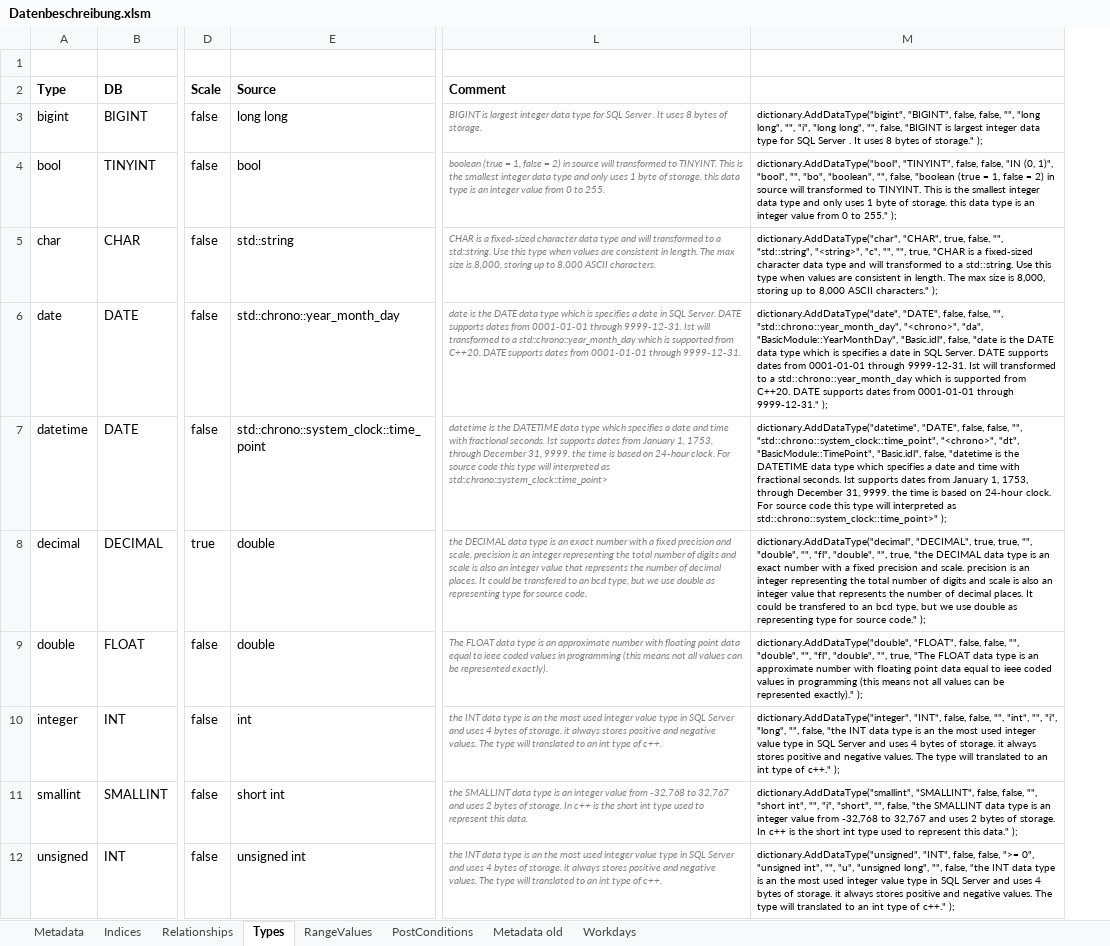
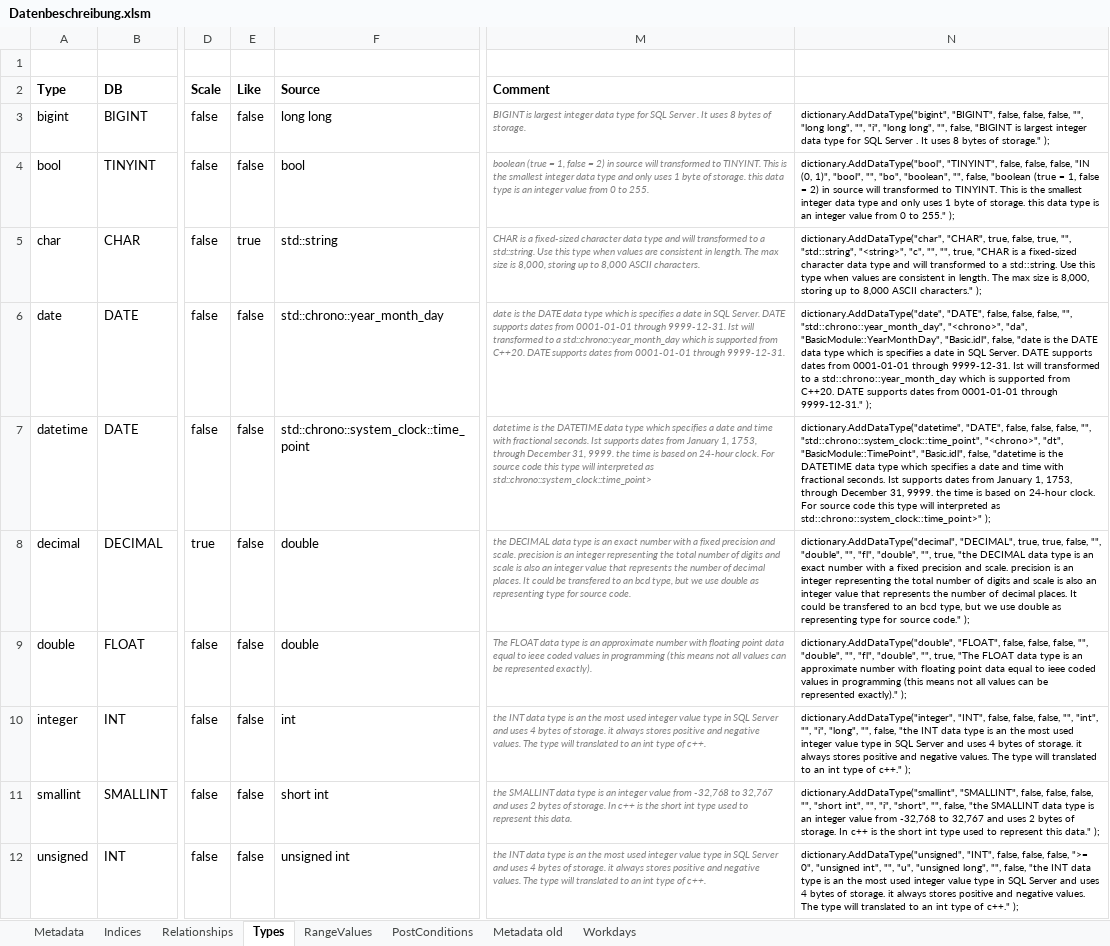
Before and after one commit to adeccscholar/adecc-DataDictionary, an Excel workbook: Docs/Datenbeschreibung.xlsm, sheet Types, drawn as a sheet; only a part is shown, gaps mark what is left out; values as stored, in another font and other column widths than the file's, no borders; removed rows and columns are numbered as before the commit, all else as after; the diff names each change by its address in the sheet, - before the commit and + after, or states it on an @@ line.

```diff
--- a/Docs/Datenbeschreibung.xlsm (sheet Types)
+++ b/Docs/Datenbeschreibung.xlsm (sheet Types)
+column E (Like), rows 3-12: false | false | true | false | false | false | false | false | false | false
-column M, rows 3-12: dictionary.AddDataType("bigint", "BIGINT", false, false, "", "long long", "", "i", "long long", "", false, "BIGINT is largest integer data type for SQL Server . It uses 8 bytes of storage." ); | dictionary.AddDataType("bool", "TINYINT", false, false, "IN (0, 1)", "bool", "", "bo", "boolean", "", false, "boolean (true = 1, false = 2) in source will transformed to TINYINT. This is the smallest integer data type and only uses 1 byte of storage. this data type is an integer value from 0 to 255." ); | dictionary.AddDataType("char", "CHAR", true, false, "", "std::string", "<string>", "c", "", "", true, "CHAR is a fixed-sized character data type and will transformed to a std::string. Use this type when values are consistent in length. The max size is 8,000, storing up to 8,000 ASCII characters." ); | dictionary.AddDataType("date", "DATE", false, false, "", "std::chrono::year_month_day", "<chrono>", "da", "BasicModule::YearMonthDay", "Basic.idl", false, "date is the DATE data type which is specifies a date in SQL Server. DATE supports dates from 0001-01-01 through 9999-12-31. Ist will transformed to a std::chrono::year_month_day which is supported from C++20. DATE supports dates from 0001-01-01 through 9999-12-31." ); | dictionary.AddDataType("datetime", "DATE", false, false, "", "std::chrono::system_clock::time_point", "<chrono>", "dt", "BasicModule::TimePoint", "Basic.idl", false, "datetime is the DATETIME data type which specifies a date and time with fractional seconds. Ist supports dates from January 1, 1753, through December 31, 9999. the time is based on 24-hour clock. For source code this type will interpreted as std::chrono::system_clock::time_point>" ); | dictionary.AddDataType("decimal", "DECIMAL", true, true, "", "double", "", "fl", "double", "", true, "the DECIMAL data type is an exact number with a fixed precision and scale. precision is an integer representing the total number of digits and scale is also an integer value that represents the number of decimal places. It could be transfered to an bcd type, but we use double as representing type for source code." ); | dictionary.AddDataType("double", "FLOAT", false, false, "", "double", "", "fl", "double", "", true, "The FLOAT data type is an approximate number with floating point data equal to ieee coded values in programming (this means not all values can be represented exactly)." ); | dictionary.AddDataType("integer", "INT", false, false, "", "int", "", "i", "long", "", false, "the INT data type is an the most used integer value type in SQL Server and uses 4 bytes of storage. it always stores positive and negative values. The type will translated to an int type of c++." ); | dictionary.AddDataType("smallint", "SMALLINT", false, false, "", "short int", "", "i", "short", "", false, "the SMALLINT data type is an integer value from -32,768 to 32,767 and uses 2 bytes of storage. In c++ is the short int type used to represent this data." ); | dictionary.AddDataType("unsigned", "INT", false, false, ">= 0", "unsigned int", "", "u", "unsigned long", "", false, "the INT data type is an the most used integer value type in SQL Server and uses 4 bytes of storage. it always stores positive and negative values. The type will translated to an int type of c++." );
+column N, rows 3-12: dictionary.AddDataType("bigint", "BIGINT", false, false, false, "", "long long", "", "i", "long long", "", false, "BIGINT is largest integer data type for SQL Server . It uses 8 bytes of storage." ); | dictionary.AddDataType("bool", "TINYINT", false, false, false, "IN (0, 1)", "bool", "", "bo", "boolean", "", false, "boolean (true = 1, false = 2) in source will transformed to TINYINT. This is the smallest integer data type and only uses 1 byte of storage. this data type is an integer value from 0 to 255." ); | dictionary.AddDataType("char", "CHAR", true, false, true, "", "std::string", "<string>", "c", "", "", true, "CHAR is a fixed-sized character data type and will transformed to a std::string. Use this type when values are consistent in length. The max size is 8,000, storing up to 8,000 ASCII characters." ); | dictionary.AddDataType("date", "DATE", false, false, false, "", "std::chrono::year_month_day", "<chrono>", "da", "BasicModule::YearMonthDay", "Basic.idl", false, "date is the DATE data type which is specifies a date in SQL Server. DATE supports dates from 0001-01-01 through 9999-12-31. Ist will transformed to a std::chrono::year_month_day which is supported from C++20. DATE supports dates from 0001-01-01 through 9999-12-31." ); | dictionary.AddDataType("datetime", "DATE", false, false, false, "", "std::chrono::system_clock::time_point", "<chrono>", "dt", "BasicModule::TimePoint", "Basic.idl", false, "datetime is the DATETIME data type which specifies a date and time with fractional seconds. Ist supports dates from January 1, 1753, through December 31, 9999. the time is based on 24-hour clock. For source code this type will interpreted as std::chrono::system_clock::time_point>" ); | dictionary.AddDataType("decimal", "DECIMAL", true, true, false, "", "double", "", "fl", "double", "", true, "the DECIMAL data type is an exact number with a fixed precision and scale. precision is an integer representing the total number of digits and scale is also an integer value that represents the number of decimal places. It could be transfered to an bcd type, but we use double as representing type for source code." ); | dictionary.AddDataType("double", "FLOAT", false, false, false, "", "double", "", "fl", "double", "", true, "The FLOAT data type is an approximate number with floating point data equal to ieee coded values in programming (this means not all values can be represented exactly)." ); | dictionary.AddDataType("integer", "INT", false, false, false, "", "int", "", "i", "long", "", false, "the INT data type is an the most used integer value type in SQL Server and uses 4 bytes of storage. it always stores positive and negative values. The type will translated to an int type of c++." ); | dictionary.AddDataType("smallint", "SMALLINT", false, false, false, "", "short int", "", "i", "short", "", false, "the SMALLINT data type is an integer value from -32,768 to 32,767 and uses 2 bytes of storage. In c++ is the short int type used to represent this data." ); | dictionary.AddDataType("unsigned", "INT", false, false, false, ">= 0", "unsigned int", "", "u", "unsigned long", "", false, "the INT data type is an the most used integer value type in SQL Server and uses 4 bytes of storage. it always stores positive and negative values. The type will translated to an int type of c++." );
```
Also changed, not shown: sheet Indices, sheet Relationships, 13 other files.
